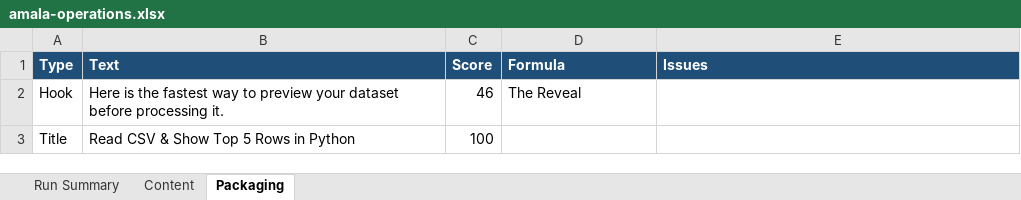
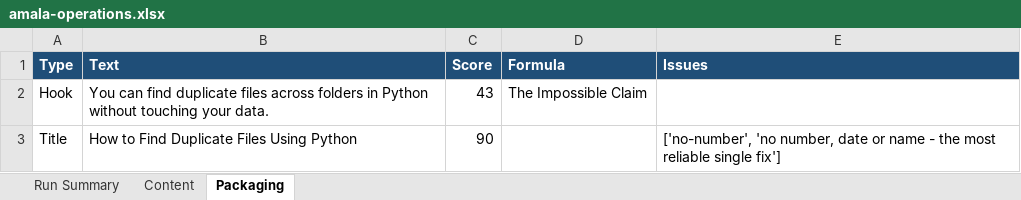
Before and after one commit to amalraj020-a11y/automated-YT-operations, an Excel workbook: reports/latest/amala-operations.xlsx, sheet Packaging, drawn as a sheet; values as stored, in another font and other column widths than the file's, no borders; the diff names each change by its address in the sheet, - before the commit and + after, or states it on an @@ line.

```diff
--- a/reports/latest/amala-operations.xlsx (sheet Packaging)
+++ b/reports/latest/amala-operations.xlsx (sheet Packaging)
-B2 (Text): Here is the fastest way to preview your dataset before processing it.
+B2 (Text): You can find duplicate files across folders in Python without touching your data.
-C2 (Score): 46
+C2 (Score): 43
-D2 (Formula): The Reveal
+D2 (Formula): The Impossible Claim
-B3 (Text): Read CSV & Show Top 5 Rows in Python
+B3 (Text): How to Find Duplicate Files Using Python
-C3 (Score): 100
+C3 (Score): 90
-E3 (Issues): (empty)
+E3 (Issues): ['no-number', 'no number, date or name - the most reliable single fix']
```
Also changed, not shown: sheet Run Summary, sheet Content.
